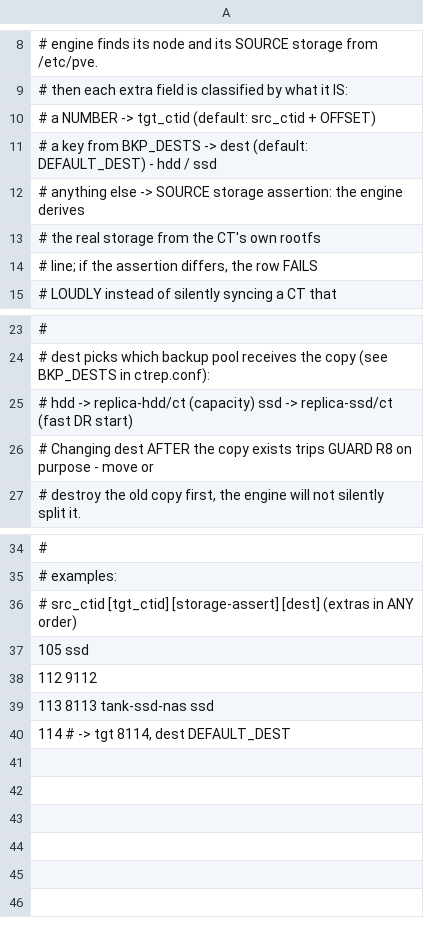
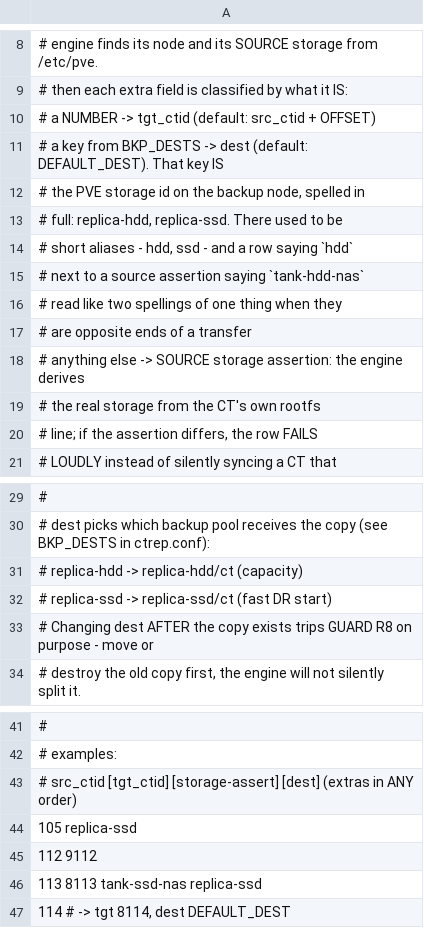
Before and after one commit to JPcGaM3/KetSync, a TSV file: engines/tp/inventory-replica.sample.tsv, drawn as a sheet; only a part is shown, gaps mark what is left out.

Commit message:
spell the destination storage out, and refuse the old short name by name
The dest column took `hdd` and `ssd`. Those meant nothing to anybody who had
not read ctrep.conf, and they sat in an inventory row next to a SOURCE
storage assertion like `tank-hdd-nas` looking like two spellings of one
thing, when they are opposite ends of a transfer. One of them is where the
container lives; the other is where its DR copy goes.

The key in BKP_DESTS is now the PVE storage id itself, and the map is a pair
rather than a triple - there is no third field left to disagree with anything:

    BKP_DESTS="replica-hdd:replica-hdd/ct replica-ssd:replica-ssd/ct"

DEST_SID is gone with the alias. It mapped a key to a storage id, and the key
IS the storage id now, so every use of it was an identity lookup pretending
to be a translation.

The part that matters for an upgrade: every fleet running this has `hdd` in
its inventory today, and without a branch for it the old word falls straight
through to "source storage assertion". The row then fails saying the CT does
not live on a storage called 'hdd' - true, useless, and nowhere near the
mistake. It is now named as what it is, with the storage ids listed, and the
whole file is refused rather than the one row skipped. Scenario 51 and a
mutation hold that in place, because that message is the only thing standing
between an operator and twenty minutes of reading the wrong file.

ctrep.conf gets the same treatment: an entry in the old key=dataset:storage-id
form is refused with the new form printed, rather than parsed into something
that half works.

The --list table in ct-failback.sh had a five-character DEST column, which was
exactly wide enough for the old word and ran into PROD-NODE with the new one.
Fourteen now.

234 scenarios, 185 mutations in tp.

```diff
--- a/engines/tp/inventory-replica.sample.tsv
+++ b/engines/tp/inventory-replica.sample.tsv
@@ -10,3 +10,9 @@
 #     a NUMBER              -> tgt_ctid  (default: src_ctid + OFFSET)
-#     a key from BKP_DESTS  -> dest      (default: DEFAULT_DEST) - hdd / ssd
+#     a key from BKP_DESTS  -> dest      (default: DEFAULT_DEST). That key IS
+#                              the PVE storage id on the backup node, spelled in
+#                              full: replica-hdd, replica-ssd. There used to be
+#                              short aliases - hdd, ssd - and a row saying `hdd`
+#                              next to a source assertion saying `tank-hdd-nas`
+#                              read like two spellings of one thing when they
+#                              are opposite ends of a transfer
 #     anything else         -> SOURCE storage assertion: the engine derives
@@ -24,3 +30,4 @@
 # dest picks which backup pool receives the copy (see BKP_DESTS in ctrep.conf):
-#   hdd -> replica-hdd/ct (capacity)     ssd -> replica-ssd/ct (fast DR start)
+#   replica-hdd -> replica-hdd/ct (capacity)
+#   replica-ssd -> replica-ssd/ct (fast DR start)
 # Changing dest AFTER the copy exists trips GUARD R8 on purpose - move or
@@ -36,5 +43,5 @@
 # src_ctid  [tgt_ctid]  [storage-assert]  [dest]      (extras in ANY order)
-105                                       ssd
+105                                       replica-ssd
 112         9112
-113         8113        tank-ssd-nas      ssd
+113         8113        tank-ssd-nas      replica-ssd
 114                                       # -> tgt 8114, dest DEFAULT_DEST
```
Also changed, not shown: 13 other files.
